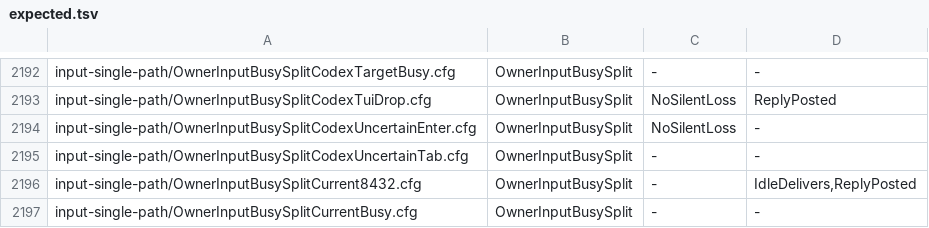
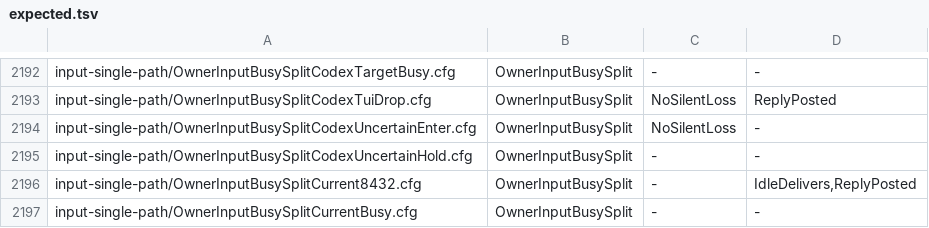
Before and after one commit to itismyfield/AgentDesk, a TSV file: docs/statecharts/expected.tsv, drawn as a sheet; only a part is shown, gaps mark what is left out.

```diff
--- a/docs/statecharts/expected.tsv
+++ b/docs/statecharts/expected.tsv
@@ -2194,3 +2194,3 @@ input-single-path/OwnerInputBusySplitCodexTuiDrop.cfg	OwnerInputBusySplit	NoSile
 input-single-path/OwnerInputBusySplitCodexUncertainEnter.cfg	OwnerInputBusySplit	NoSilentLoss	-
-input-single-path/OwnerInputBusySplitCodexUncertainTab.cfg	OwnerInputBusySplit	-	-
+input-single-path/OwnerInputBusySplitCodexUncertainHold.cfg	OwnerInputBusySplit	-	-
 input-single-path/OwnerInputBusySplitCurrent8432.cfg	OwnerInputBusySplit	-	IdleDelivers,ReplyPosted
```
Also changed, not shown: 7 other files.
